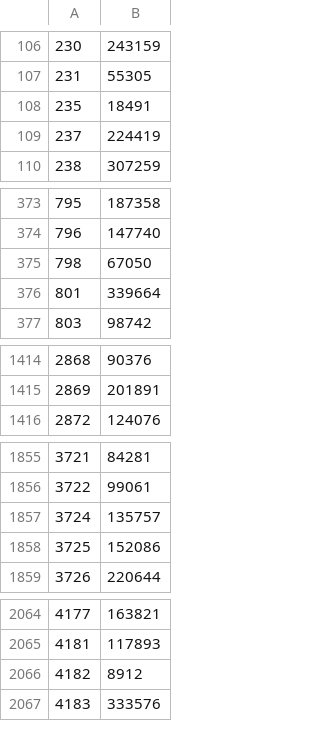
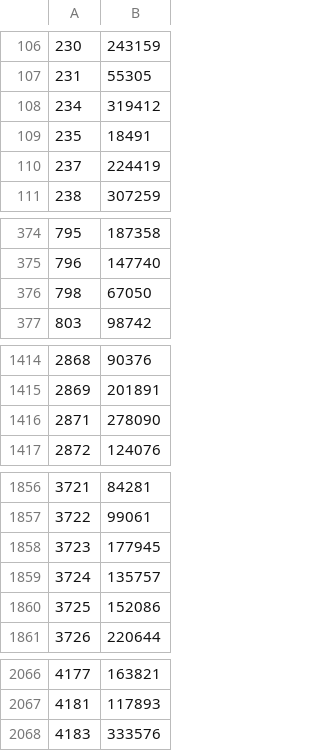
Before and after one commit to c-grigsby/ml-fintech-case-studies, a CSV file: directing-user-subscriptions/data/results/users_unlikely_to_subscribe_2023-09-02 14:00:58.csv (was directing-user-subscriptions/data/results/users_unlikely_to_subscribe_2023-07-10 23:09:18.csv), drawn as a sheet; only a part is shown, gaps mark what is left out; the diff covers the shown part only.

```diff
--- a/directing-user-subscriptions/data/results/users_unlikely_to_subscribe_2023-07-10 23:09:18.csv
+++ b/directing-user-subscriptions/data/results/users_unlikely_to_subscribe_2023-09-02 14:00:58.csv
@@ -107,2 +107,3 @@
 231,55305
+234,319412
 235,18491
@@ -375,3 +376,2 @@
 798,67050
-801,339664
 803,98742
@@ -1415,2 +1415,3 @@
 2869,201891
+2871,278090
 2872,124076
@@ -1856,2 +1857,3 @@
 3722,99061
+3723,177945
 3724,135757
@@ -2065,3 +2067,2 @@
 4181,117893
-4182,8912
 4183,333576
```
Also changed, not shown: 6 added rows and 4 removed rows elsewhere in this file, 7 other files.
